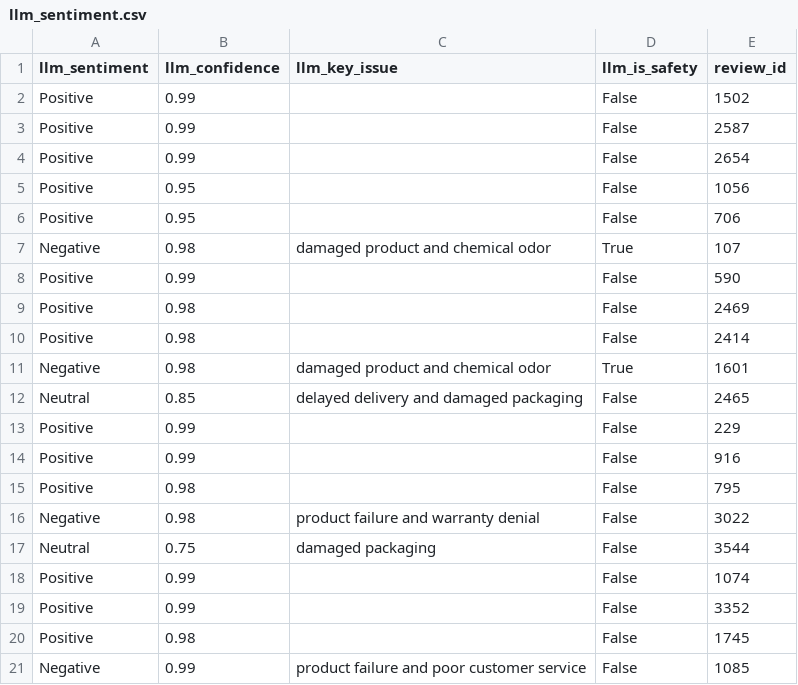
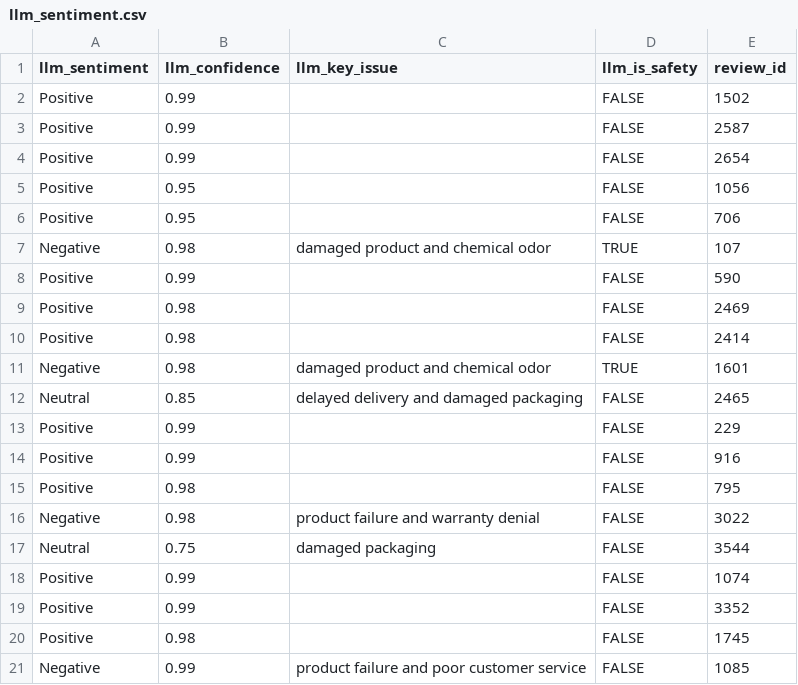
Before and after one commit to CodeByKiran/LLM_engineering, a CSV file: data/processed/llm_sentiment.csv, drawn as a sheet.

Commit message:
Updated Comparision Tables and Cost_tracker

```diff
--- a/data/processed/llm_sentiment.csv
+++ b/data/processed/llm_sentiment.csv
@@ -1,21 +1,21 @@
 llm_sentiment,llm_confidence,llm_key_issue,llm_is_safety,review_id
-Positive,0.99,,False,1502
-Positive,0.99,,False,2587
-Positive,0.99,,False,2654
-Positive,0.95,,False,1056
-Positive,0.95,,False,706
-Negative,0.98,damaged product and chemical odor,True,107
-Positive,0.99,,False,590
-Positive,0.98,,False,2469
-Positive,0.98,,False,2414
-Negative,0.98,damaged product and chemical odor,True,1601
-Neutral,0.85,delayed delivery and damaged packaging,False,2465
-Positive,0.99,,False,229
-Positive,0.99,,False,916
-Positive,0.98,,False,795
-Negative,0.98,product failure and warranty denial,False,3022
-Neutral,0.75,damaged packaging,False,3544
-Positive,0.99,,False,1074
-Positive,0.99,,False,3352
-Positive,0.98,,False,1745
-Negative,0.99,product failure and poor customer service,False,1085
+Positive,0.99,,FALSE,1502
+Positive,0.99,,FALSE,2587
+Positive,0.99,,FALSE,2654
+Positive,0.95,,FALSE,1056
+Positive,0.95,,FALSE,706
+Negative,0.98,damaged product and chemical odor,TRUE,107
+Positive,0.99,,FALSE,590
+Positive,0.98,,FALSE,2469
+Positive,0.98,,FALSE,2414
+Negative,0.98,damaged product and chemical odor,TRUE,1601
+Neutral,0.85,delayed delivery and damaged packaging,FALSE,2465
+Positive,0.99,,FALSE,229
+Positive,0.99,,FALSE,916
+Positive,0.98,,FALSE,795
+Negative,0.98,product failure and warranty denial,FALSE,3022
+Neutral,0.75,damaged packaging,FALSE,3544
+Positive,0.99,,FALSE,1074
+Positive,0.99,,FALSE,3352
+Positive,0.98,,FALSE,1745
+Negative,0.99,product failure and poor customer service,FALSE,1085
```
Also changed, not shown: 3 other files.
